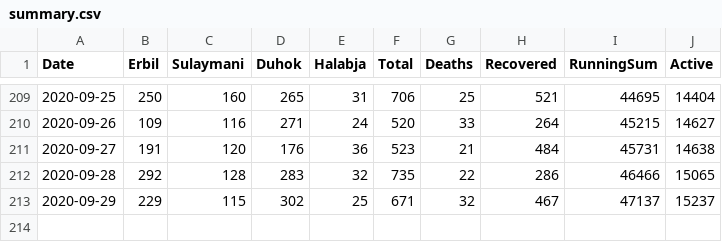
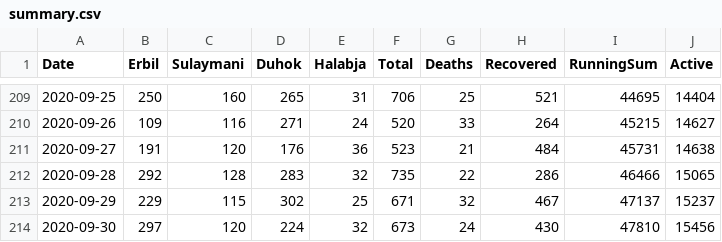
Before and after one commit to DevelopersTree/Kovid19, a CSV file: data/summary.csv, drawn as a sheet; only a part is shown, gaps mark what is left out.

Commit message:
Fetched latest data. 9/30/2020

```diff
--- a/data/summary.csv
+++ b/data/summary.csv
@@ -213 +213,2 @@ Date,Erbil,Sulaymani,Duhok,Halabja,Total,Deaths,Recovered,RunningSum,Active
 2020-09-29,229,115,302,25,671,32,467,47137,15237
+2020-09-30,297,120,224,32,673,24,430,47810,15456
```
Also changed, not shown: data/governorates/duhok.csv, data/governorates/erbil.csv, 7 other files.
